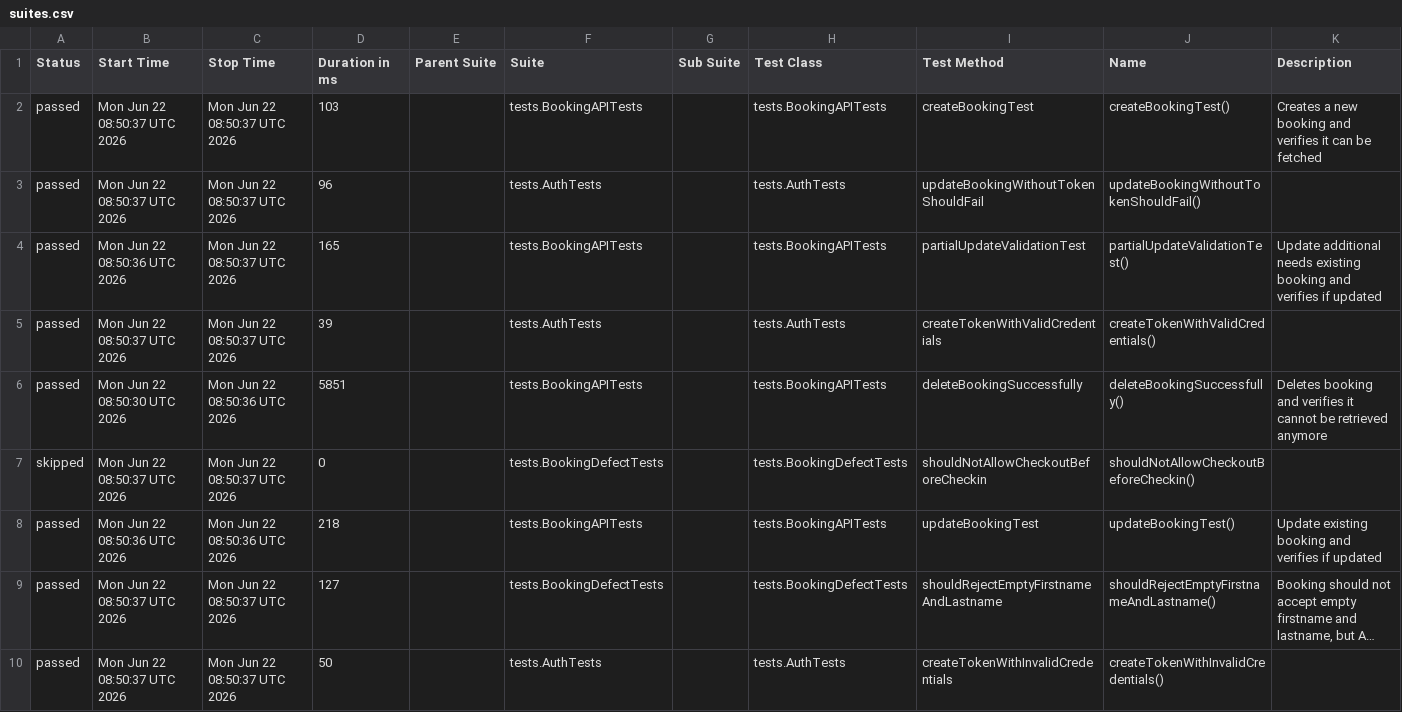
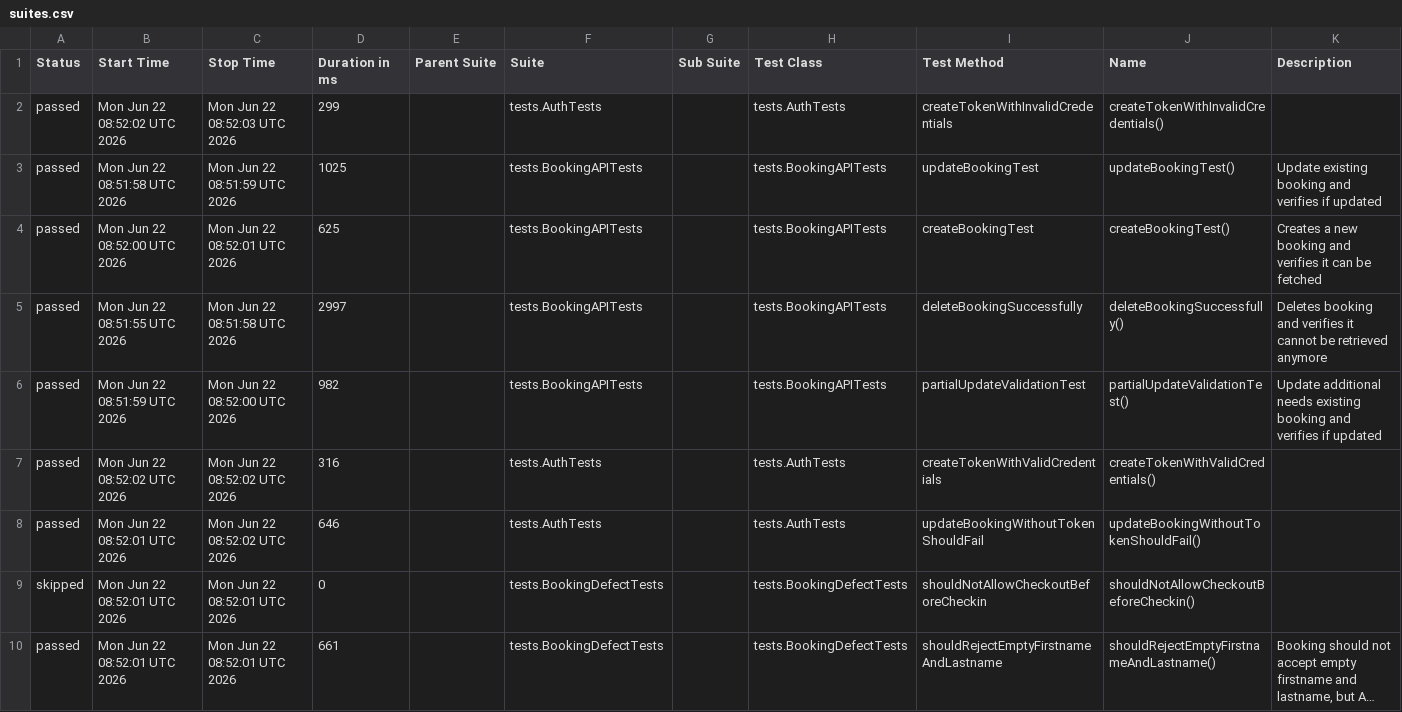
Before and after one commit to pajicsara/restful-booking-api-tests, a CSV file: data/suites.csv, drawn as a sheet; long unchanged cells end in …; removed rows and columns are numbered as before the commit, all else as after; the diff names each change by its address in the sheet, - before the commit and + after, or states it on an @@ line.

```diff
--- a/data/suites.csv
+++ b/data/suites.csv
+row 2: passed | Mon Jun 22 08:52:02 UTC 2026 | Mon Jun 22 08:52:03 UTC 2026 | 299 |  | tests.AuthTests |  | tests.AuthTests | createTokenWithInvalidCredentials | createTokenWithInvalidCredentials()
+row 3: passed | Mon Jun 22 08:51:58 UTC 2026 | Mon Jun 22 08:51:59 UTC 2026 | 1025 |  | tests.BookingAPITests |  | tests.BookingAPITests | updateBookingTest | updateBookingTest() | Update existing booking and verifies if updated
-B4 (Start Time): Mon Jun 22 08:50:37 UTC 2026
+B4 (Start Time): Mon Jun 22 08:52:00 UTC 2026
-C4 (Stop Time): Mon Jun 22 08:50:37 UTC 2026
+C4 (Stop Time): Mon Jun 22 08:52:01 UTC 2026
-D4 (Duration in ms): 103
+D4 (Duration in ms): 625
-B5 (Start Time): Mon Jun 22 08:50:37 UTC 2026
+B5 (Start Time): Mon Jun 22 08:51:55 UTC 2026
-C5 (Stop Time): Mon Jun 22 08:50:37 UTC 2026
+C5 (Stop Time): Mon Jun 22 08:51:58 UTC 2026
-D5 (Duration in ms): 96
+D5 (Duration in ms): 2997
-F5 (Suite): tests.AuthTests
+F5 (Suite): tests.BookingAPITests
-H5 (Test Class): tests.AuthTests
+H5 (Test Class): tests.BookingAPITests
-I5 (Test Method): updateBookingWithoutTokenShouldFail
+I5 (Test Method): deleteBookingSuccessfully
-J5 (Name): updateBookingWithoutTokenShouldFail()
+J5 (Name): deleteBookingSuccessfully()
-K5 (Description): (empty)
+K5 (Description): Deletes booking and verifies it cannot be retrieved anymore
-B6 (Start Time): Mon Jun 22 08:50:36 UTC 2026
+B6 (Start Time): Mon Jun 22 08:51:59 UTC 2026
-C6 (Stop Time): Mon Jun 22 08:50:37 UTC 2026
+C6 (Stop Time): Mon Jun 22 08:52:00 UTC 2026
-D6 (Duration in ms): 165
+D6 (Duration in ms): 982
-B7 (Start Time): Mon Jun 22 08:50:37 UTC 2026
+B7 (Start Time): Mon Jun 22 08:52:02 UTC 2026
-C7 (Stop Time): Mon Jun 22 08:50:37 UTC 2026
+C7 (Stop Time): Mon Jun 22 08:52:02 UTC 2026
-D7 (Duration in ms): 39
+D7 (Duration in ms): 316
-B8 (Start Time): Mon Jun 22 08:50:30 UTC 2026
+B8 (Start Time): Mon Jun 22 08:52:01 UTC 2026
-C8 (Stop Time): Mon Jun 22 08:50:36 UTC 2026
+C8 (Stop Time): Mon Jun 22 08:52:02 UTC 2026
-D8 (Duration in ms): 5851
+D8 (Duration in ms): 646
-F8 (Suite): tests.BookingAPITests
+F8 (Suite): tests.AuthTests
-H8 (Test Class): tests.BookingAPITests
+H8 (Test Class): tests.AuthTests
-I8 (Test Method): deleteBookingSuccessfully
+I8 (Test Method): updateBookingWithoutTokenShouldFail
-J8 (Name): deleteBookingSuccessfully()
+J8 (Name): updateBookingWithoutTokenShouldFail()
-K8 (Description): Deletes booking and verifies it cannot be retrieved anymore
+K8 (Description): (empty)
-B9 (Start Time): Mon Jun 22 08:50:37 UTC 2026
+B9 (Start Time): Mon Jun 22 08:52:01 UTC 2026
-C9 (Stop Time): Mon Jun 22 08:50:37 UTC 2026
+C9 (Stop Time): Mon Jun 22 08:52:01 UTC 2026
-row 8: passed | Mon Jun 22 08:50:36 UTC 2026 | Mon Jun 22 08:50:36 UTC 2026 | 218 |  | tests.BookingAPITests |  | tests.BookingAPITests | updateBookingTest | updateBookingTest() | Update existing booking and verifies if updated
-B10 (Start Time): Mon Jun 22 08:50:37 UTC 2026
+B10 (Start Time): Mon Jun 22 08:52:01 UTC 2026
-C10 (Stop Time): Mon Jun 22 08:50:37 UTC 2026
+C10 (Stop Time): Mon Jun 22 08:52:01 UTC 2026
-D10 (Duration in ms): 127
+D10 (Duration in ms): 661
-row 10: passed | Mon Jun 22 08:50:37 UTC 2026 | Mon Jun 22 08:50:37 UTC 2026 | 50 |  | tests.AuthTests |  | tests.AuthTests | createTokenWithInvalidCredentials | createTokenWithInvalidCredentials()
```
Also changed, not shown: data/behaviors.csv, 31 other files.
